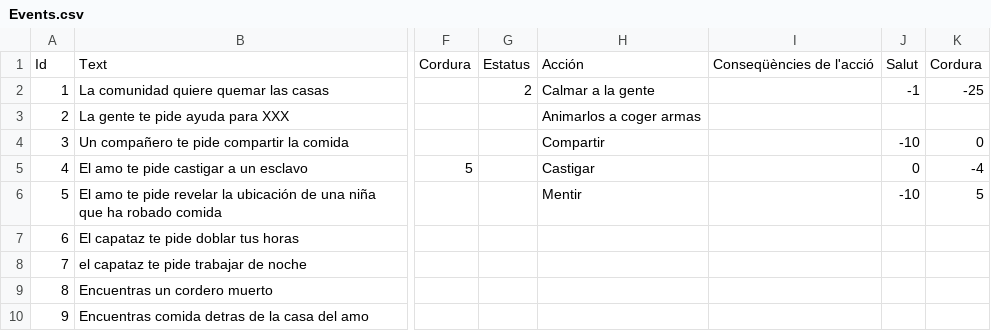
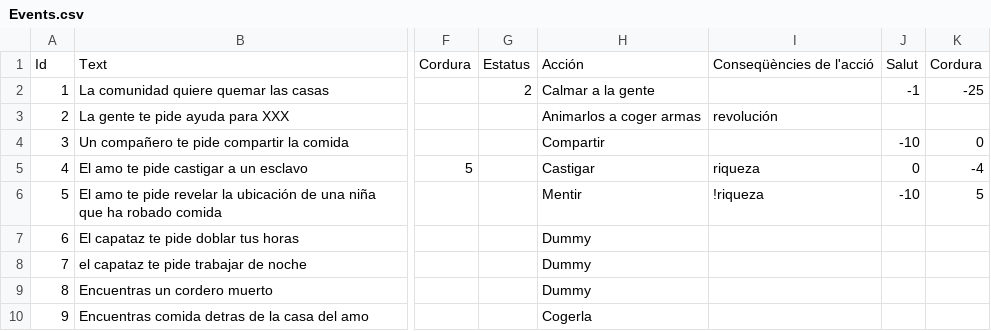
Before and after one commit to Destokado/Negro, a CSV file: Negro/Assets/Resources/Events.csv, drawn as a sheet; only a part is shown, gaps mark what is left out; the diff names each change by its address in the sheet, - before the commit and + after, or states it on an @@ line.

```diff
--- a/Negro/Assets/Resources/Events.csv
+++ b/Negro/Assets/Resources/Events.csv
-I3: (empty)
+I3: revolución
-I5: (empty)
+I5: riqueza
-I6: (empty)
+I6: !riqueza
-H7:H9: (empty)
+H7:H9: Dummy
-H10: (empty)
+H10: Cogerla
```
Also changed, not shown: 4 other files.
